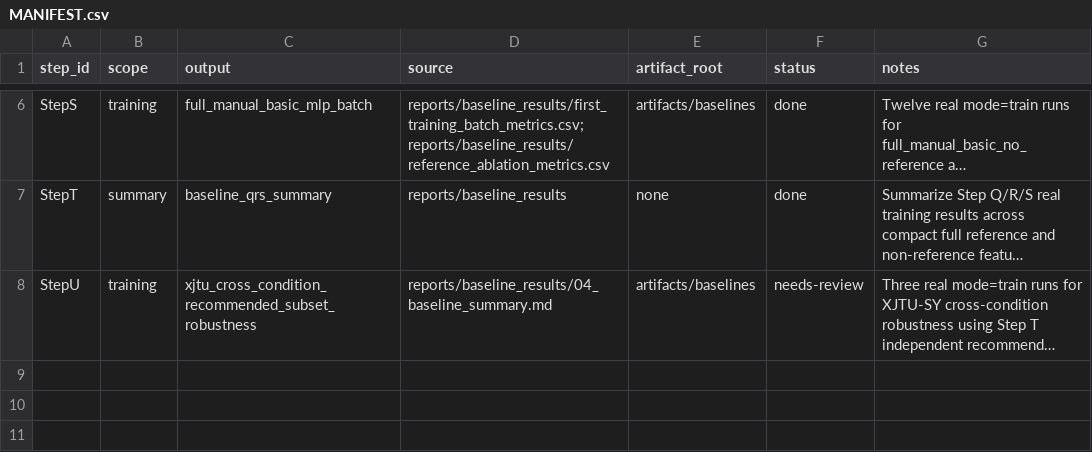
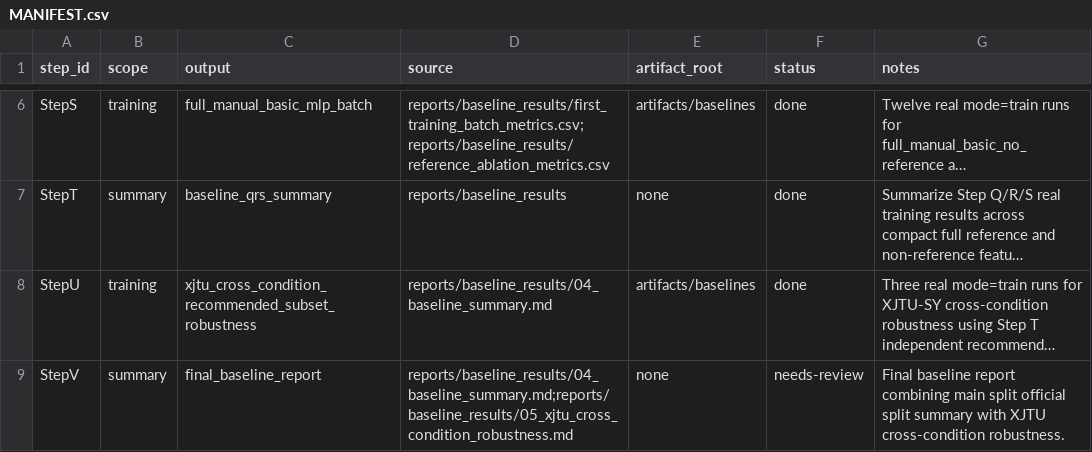
Before and after one commit to nev8r/phm, a CSV file: reports/baseline_planning/MANIFEST.csv, drawn as a sheet; only a part is shown, gaps mark what is left out; long unchanged cells end in …; the diff names each change by its address in the sheet, - before the commit and + after, or states it on an @@ line.

Commit message:
docs(baseline): add final baseline report

```diff
--- a/reports/baseline_planning/MANIFEST.csv
+++ b/reports/baseline_planning/MANIFEST.csv
-F8 (status): needs-review
+F8 (status): done
+row 9: StepV | summary | final_baseline_report | reports/baseline_results/04_baseline_summary.md;reports/baseline_results/05_xjtu_cross_condition_robustness.md | none | needs-review | Final baseline report combining main split official split summary with XJTU cross-condition robustness.
```
Also changed, not shown: 4 other files.
